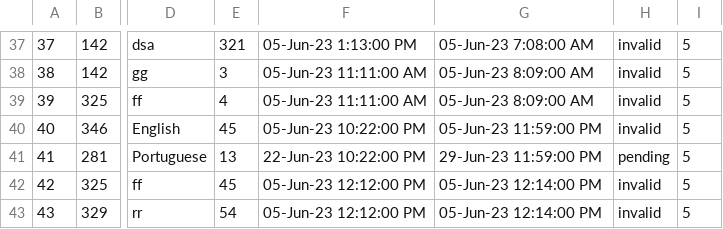
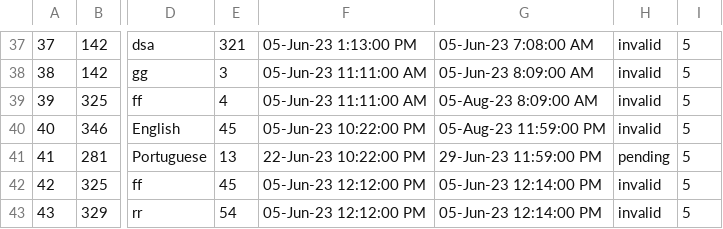
Before and after one commit to mil184/SIMS-tim-B, a CSV file: SIMS-Initial-Project-main/InitialProject/InitialProject/Resources/Data/tourRequests.csv, drawn as a sheet; only a part is shown, gaps mark what is left out; the diff names each change by its address in the sheet, - before the commit and + after, or states it on an @@ line.

Commit message:
fix: complec tour window shortucts

```diff
--- a/SIMS-Initial-Project-main/InitialProject/InitialProject/Resources/Data/tourRequests.csv
+++ b/SIMS-Initial-Project-main/InitialProject/InitialProject/Resources/Data/tourRequests.csv
-G39: 05-Jun-23 8:09:00 AM
+G39: 05-Aug-23 8:09:00 AM
-G40: 05-Jun-23 11:59:00 PM
+G40: 05-Aug-23 11:59:00 PM
```
Also changed, not shown: 8 other files.
